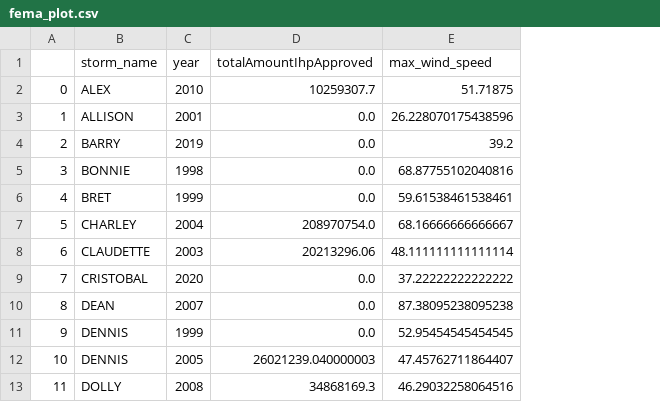
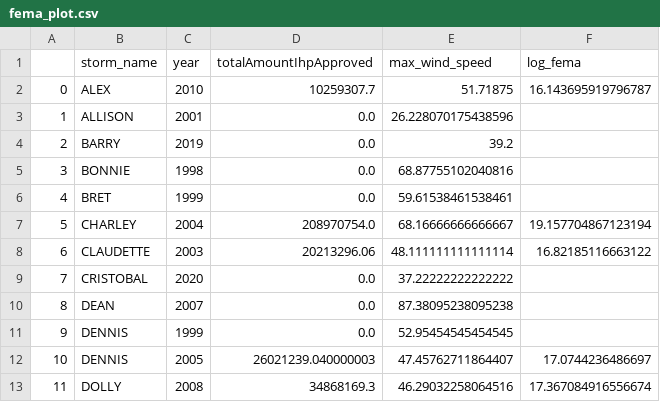
Before and after one commit to samanthaanwar/Natural-Disasters, a CSV file: data/fema_plot.csv, drawn as a sheet; only a part is shown; the diff names each change by its address in the sheet, - before the commit and + after, or states it on an @@ line.

Commit message:
update fema plot

```diff
--- a/data/fema_plot.csv
+++ b/data/fema_plot.csv
+column F (log_fema), rows 2-13: 16.143695919796787 |  |  |  |  | 19.157704867123194 | 16.82185116663122 |  |  |  | 17.0744236486697 | 17.367084916556674
```
Also changed, not shown: 1 other file.
